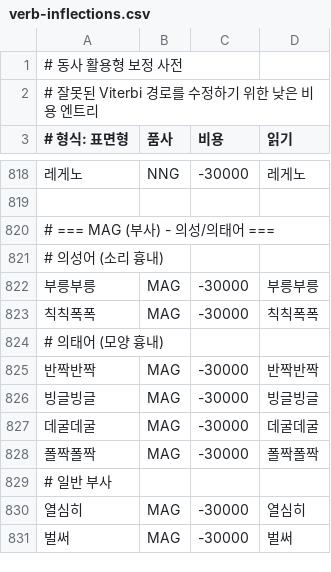
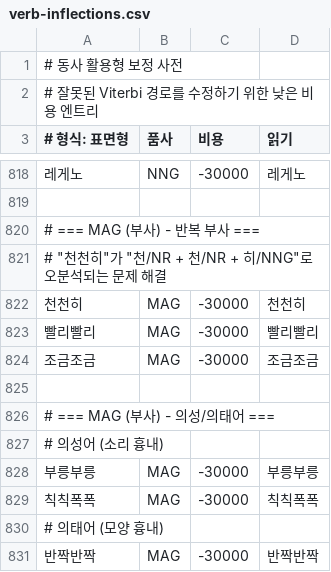
Before and after one commit to hephaex/mecab-ko, a CSV file: data/user-dict/verb-inflections.csv, drawn as a sheet; only a part is shown, gaps mark what is left out; the shorter side is filled out with more unchanged rows.

Commit message:
feat: Add 168차 JKG correction and user dict update (85.3%)
- 168차: "의/JKB" → "의/JKG" (관형격 조사 변환)
  NNG/NNP/NP/XSN 뒤의 "의"는 관형격 조사로 변환
- 사용자 사전: "천천히/MAG" 등 반복 부사 추가

```diff
--- a/data/user-dict/verb-inflections.csv
+++ b/data/user-dict/verb-inflections.csv
@@ -819,2 +819,8 @@
 
+# === MAG (부사) - 반복 부사 ===
+# "천천히"가 "천/NR + 천/NR + 히/NNG"로 오분석되는 문제 해결
+천천히,MAG,-30000,천천히
+빨리빨리,MAG,-30000,빨리빨리
+조금조금,MAG,-30000,조금조금
+
 # === MAG (부사) - 의성/의태어 ===
```
Also changed, not shown: 2 other files.
